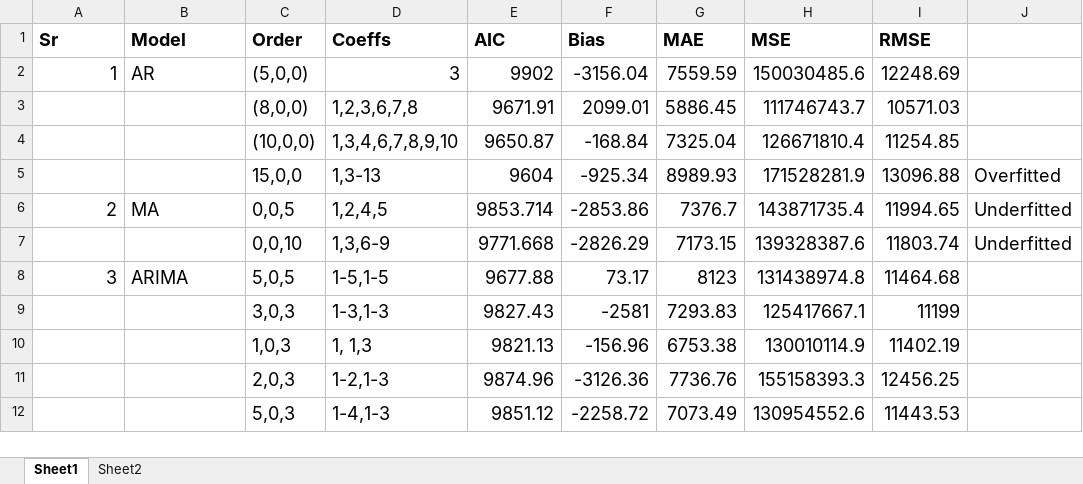
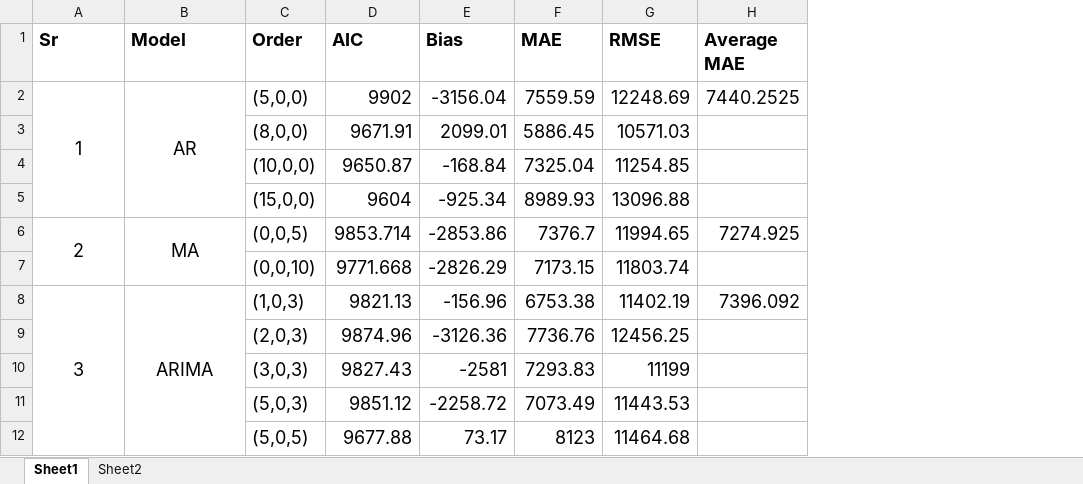
Before and after one commit to absaw/COVID19Analysis, an Excel workbook: Results/Results - Methods of Ananlysis.xlsx, sheet Sheet1, drawn as a sheet; values as stored, in another font and other column widths than the file's, no borders; charts and pictures not drawn; removed rows and columns are numbered as before the commit, all else as after; the diff names each change by its address in the sheet, - before the commit and + after, or states it on an @@ line.

```diff
--- a/Results/Results - Methods of Ananlysis.xlsx (sheet Sheet1)
+++ b/Results/Results - Methods of Ananlysis.xlsx (sheet Sheet1)
-column D (Coeffs), rows 2-7: 3 | 1,2,3,6,7,8 | 1,3,4,6,7,8,9,10 | 1,3-13 | 1,2,4,5 | 1,3,6-9; rows 10-12: 1, 1,3 | 1-2,1-3 | 1-4,1-3
-column H (MSE), rows 2-7: 150030485.6 | 111746743.7 | 126671810.4 | 171528281.9 | 143871735.4 | 139328387.6; rows 10-12: 130010114.9 | 155158393.3 | 130954552.6
-column J, rows 5-7: Overfitted | Underfitted | Underfitted
+column H (Average MAE), rows 2-8: 7440.2525 |  |  |  | 7274.925 |  | 7396.092
-A2 alignment: right
+A2 alignment: center
+A2:A5 merged
-B2 alignment: left
+B2 alignment: center
+B2:B5 merged
-C5 (Order): 15,0,0
+C5 (Order): (15,0,0)
-A6 alignment: right
+A6 alignment: center
+A6:A7 merged
-B6 alignment: left
+B6 alignment: center
+B6:B7 merged
-C6 (Order): 0,0,5
+C6 (Order): (0,0,5)
-C7 (Order): 0,0,10
+C7 (Order): (0,0,10)
-row 8: 3 | ARIMA | 5,0,5 | 1-5,1-5 | 9677.88 | 73.17 | 8123 | 131438974.8 | 11464.68
-row 9:  |  | 3,0,3 | 1-3,1-3 | 9827.43 | -2581 | 7293.83 | 125417667.1 | 11199
-A8 (Sr): (empty)
+A8 (Sr): 3
+A8:A12 merged
-B8 (Model): (empty)
+B8 (Model): ARIMA
+B8:B12 merged
-C8 (Order): 1,0,3
+C8 (Order): (1,0,3)
-C9 (Order): 2,0,3
+C9 (Order): (2,0,3)
+row 10:  |  | (3,0,3) | 9827.43 | -2581 | 7293.83 | 11199
-C11 (Order): 5,0,3
+C11 (Order): (5,0,3)
+row 12:  |  | (5,0,5) | 9677.88 | 73.17 | 8123 | 11464.68
```
Also changed, not shown: sheet Sheet2, charts or pictures, 6 other files.
